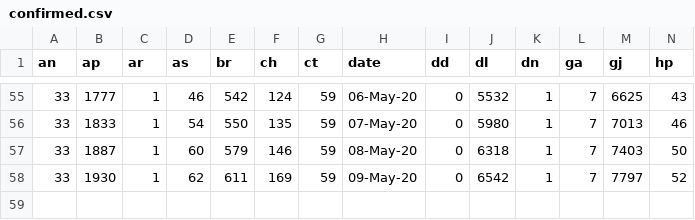
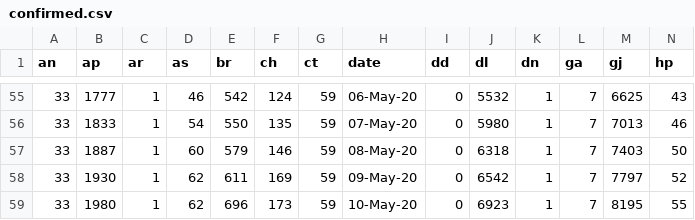
Before and after one commit to aayushgupta97/covid-dash, a CSV file: data/cumulative/confirmed.csv, drawn as a sheet; only a part is shown, gaps mark what is left out; rows hold the shown columns only; the diff names each change by its address in the sheet, - before the commit and + after, or states it on an @@ line.

```diff
--- a/data/cumulative/confirmed.csv
+++ b/data/cumulative/confirmed.csv
+row 59: 33 | 1980 | 1 | 62 | 696 | 173 | 59 | 10-May-20 | 0 | 6923 | 1 | 7 | 8195 | 55
```
Also changed, not shown: data/cumulative/deceased.csv, data/cumulative/recovered.csv, 9 other files.
